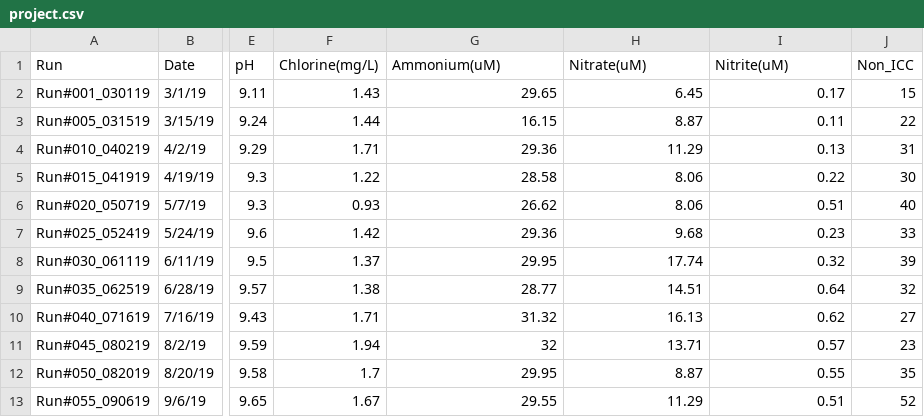
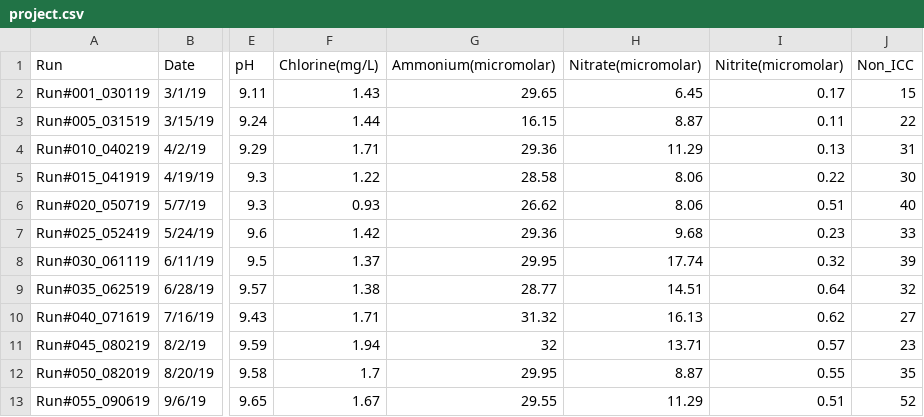
Before and after one commit to NEU-DS-4200-F20/project-group-07-boston-tap-water, a CSV file: data/project.csv, drawn as a sheet; only a part is shown, gaps mark what is left out; the diff names each change by its address in the sheet, - before the commit and + after, or states it on an @@ line.

```diff
--- a/data/project.csv
+++ b/data/project.csv
-G1: Ammonium(uM)
+G1: Ammonium(micromolar)
-H1: Nitrate(uM)
+H1: Nitrate(micromolar)
-I1: Nitrite(uM)
+I1: Nitrite(micromolar)
```
Also changed, not shown: 3 other files.
